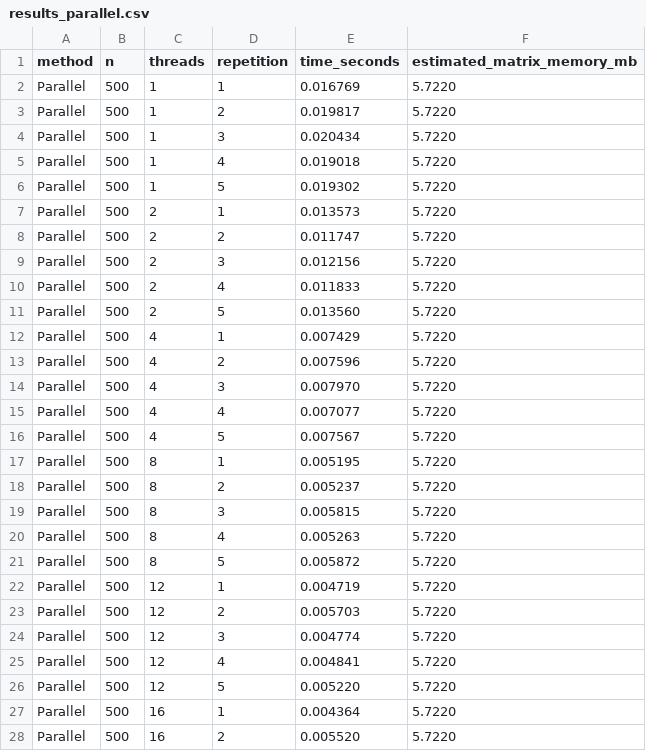
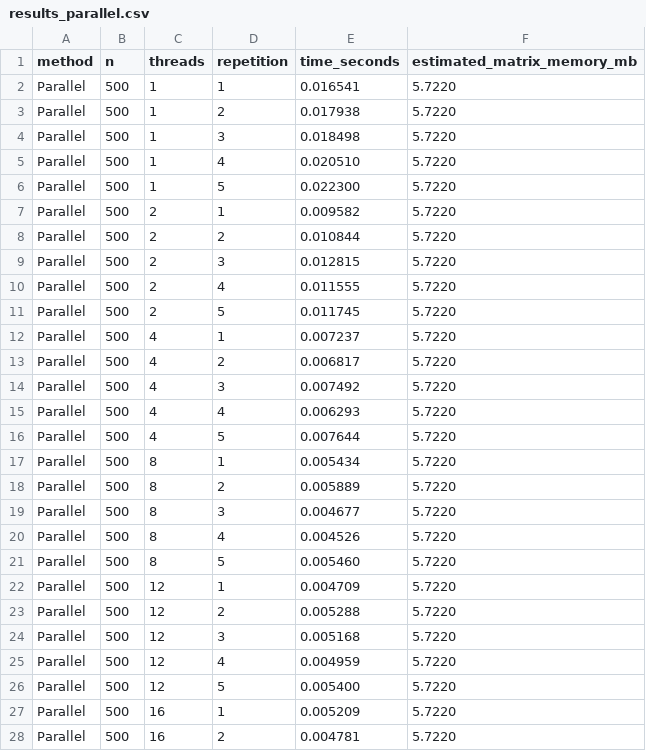
Before and after one commit to inestorres102/Assignment03_Torres_Materials, a CSV file: results_parallel.csv, drawn as a sheet; only a part is shown; the diff covers the shown part only.

Commit message:
new results

```diff
--- a/results_parallel.csv
+++ b/results_parallel.csv
@@ -1,28 +1,28 @@
 method,n,threads,repetition,time_seconds,estimated_matrix_memory_mb
-Parallel,500,1,1,0.016769,5.7220
-Parallel,500,1,2,0.019817,5.7220
-Parallel,500,1,3,0.020434,5.7220
-Parallel,500,1,4,0.019018,5.7220
-Parallel,500,1,5,0.019302,5.7220
-Parallel,500,2,1,0.013573,5.7220
-Parallel,500,2,2,0.011747,5.7220
-Parallel,500,2,3,0.012156,5.7220
-Parallel,500,2,4,0.011833,5.7220
-Parallel,500,2,5,0.013560,5.7220
-Parallel,500,4,1,0.007429,5.7220
-Parallel,500,4,2,0.007596,5.7220
-Parallel,500,4,3,0.007970,5.7220
-Parallel,500,4,4,0.007077,5.7220
-Parallel,500,4,5,0.007567,5.7220
-Parallel,500,8,1,0.005195,5.7220
-Parallel,500,8,2,0.005237,5.7220
-Parallel,500,8,3,0.005815,5.7220
-Parallel,500,8,4,0.005263,5.7220
-Parallel,500,8,5,0.005872,5.7220
-Parallel,500,12,1,0.004719,5.7220
-Parallel,500,12,2,0.005703,5.7220
-Parallel,500,12,3,0.004774,5.7220
-Parallel,500,12,4,0.004841,5.7220
-Parallel,500,12,5,0.005220,5.7220
-Parallel,500,16,1,0.004364,5.7220
-Parallel,500,16,2,0.005520,5.7220
+Parallel,500,1,1,0.016541,5.7220
+Parallel,500,1,2,0.017938,5.7220
+Parallel,500,1,3,0.018498,5.7220
+Parallel,500,1,4,0.020510,5.7220
+Parallel,500,1,5,0.022300,5.7220
+Parallel,500,2,1,0.009582,5.7220
+Parallel,500,2,2,0.010844,5.7220
+Parallel,500,2,3,0.012815,5.7220
+Parallel,500,2,4,0.011555,5.7220
+Parallel,500,2,5,0.011745,5.7220
+Parallel,500,4,1,0.007237,5.7220
+Parallel,500,4,2,0.006817,5.7220
+Parallel,500,4,3,0.007492,5.7220
+Parallel,500,4,4,0.006293,5.7220
+Parallel,500,4,5,0.007644,5.7220
+Parallel,500,8,1,0.005434,5.7220
+Parallel,500,8,2,0.005889,5.7220
+Parallel,500,8,3,0.004677,5.7220
+Parallel,500,8,4,0.004526,5.7220
+Parallel,500,8,5,0.005460,5.7220
+Parallel,500,12,1,0.004709,5.7220
+Parallel,500,12,2,0.005288,5.7220
+Parallel,500,12,3,0.005168,5.7220
+Parallel,500,12,4,0.004959,5.7220
+Parallel,500,12,5,0.005400,5.7220
+Parallel,500,16,1,0.005209,5.7220
+Parallel,500,16,2,0.004781,5.7220
```
Also changed, not shown: 8 edited cells elsewhere in this file.
